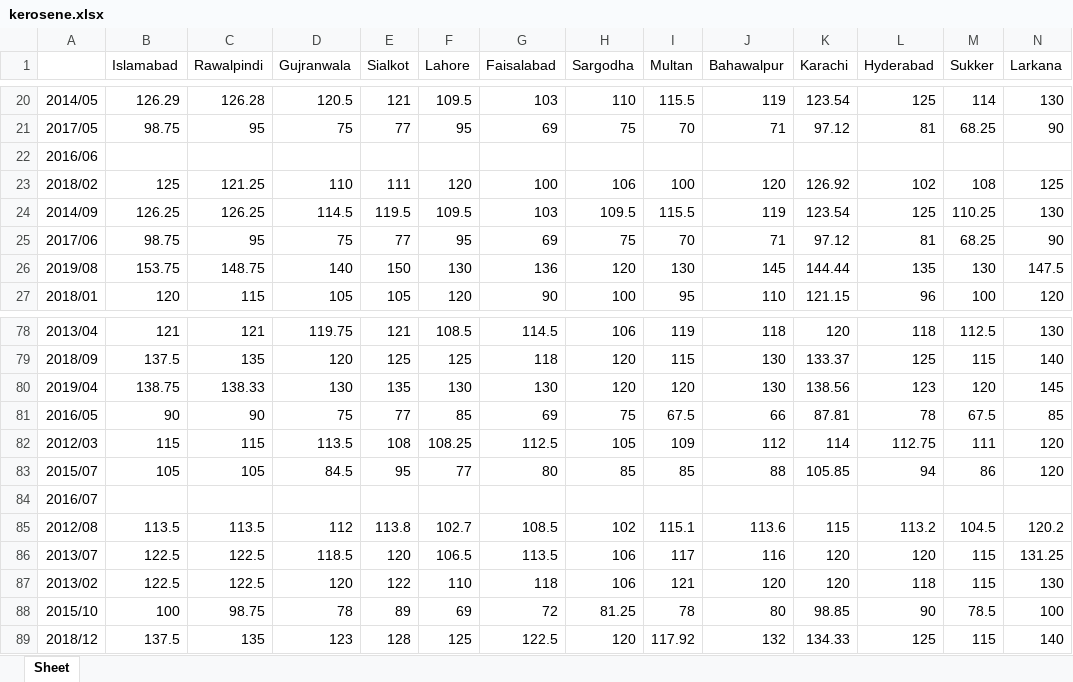
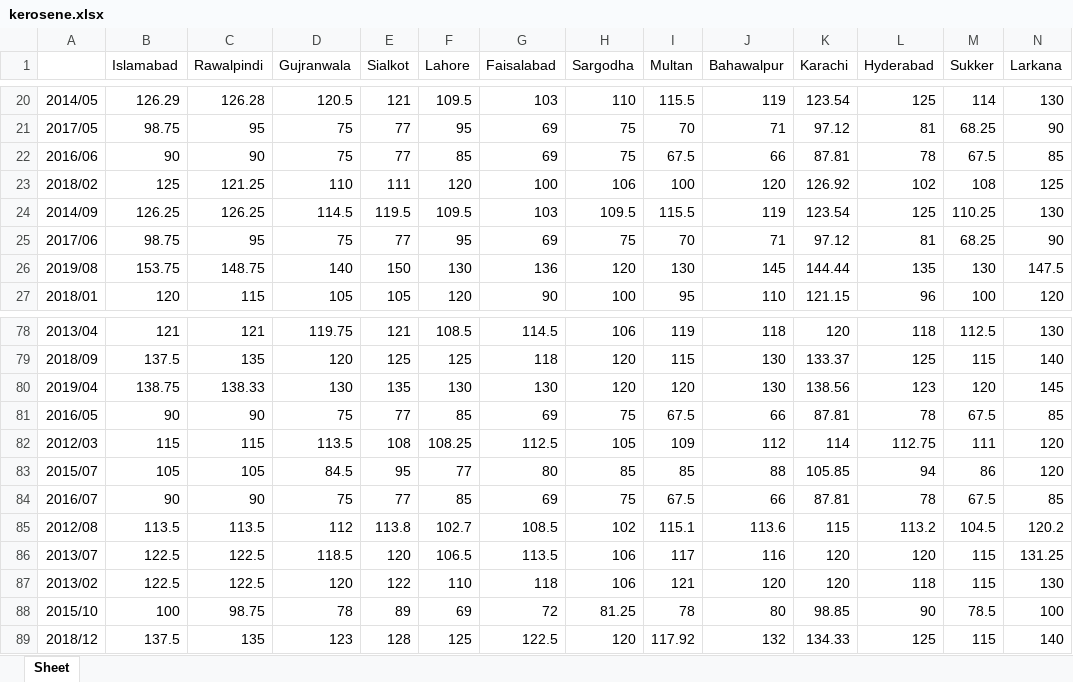
Before and after one commit to OSPK/PBS-CPI-Data, an Excel workbook: final/kerosene.xlsx, sheet Sheet, drawn as a sheet; only a part is shown, gaps mark what is left out; values as stored, in another font and other column widths than the file's, no borders; the diff covers the shown part only; the diff names each change by its address in the sheet, - before the commit and + after, or states it on an @@ line.

```diff
--- a/final/kerosene.xlsx (sheet Sheet)
+++ b/final/kerosene.xlsx (sheet Sheet)
-B22 (Islamabad): (empty)
+B22 (Islamabad): 90
-C22 (Rawalpindi): (empty)
+C22 (Rawalpindi): 90
-D22 (Gujranwala): (empty)
+D22 (Gujranwala): 75
-E22 (Sialkot): (empty)
+E22 (Sialkot): 77
-F22 (Lahore): (empty)
+F22 (Lahore): 85
-G22 (Faisalabad): (empty)
+G22 (Faisalabad): 69
-H22 (Sargodha): (empty)
+H22 (Sargodha): 75
-I22 (Multan): (empty)
+I22 (Multan): 67.5
-J22 (Bahawalpur): (empty)
+J22 (Bahawalpur): 66
-K22 (Karachi): (empty)
+K22 (Karachi): 87.81
-L22 (Hyderabad): (empty)
+L22 (Hyderabad): 78
-M22 (Sukker): (empty)
+M22 (Sukker): 67.5
-N22 (Larkana): (empty)
+N22 (Larkana): 85
-B84 (Islamabad): (empty)
+B84 (Islamabad): 90
-C84 (Rawalpindi): (empty)
+C84 (Rawalpindi): 90
-D84 (Gujranwala): (empty)
+D84 (Gujranwala): 75
-E84 (Sialkot): (empty)
+E84 (Sialkot): 77
-F84 (Lahore): (empty)
+F84 (Lahore): 85
-G84 (Faisalabad): (empty)
+G84 (Faisalabad): 69
-H84 (Sargodha): (empty)
+H84 (Sargodha): 75
-I84 (Multan): (empty)
+I84 (Multan): 67.5
-J84 (Bahawalpur): (empty)
+J84 (Bahawalpur): 66
-K84 (Karachi): (empty)
+K84 (Karachi): 87.81
-L84 (Hyderabad): (empty)
+L84 (Hyderabad): 78
-M84 (Sukker): (empty)
+M84 (Sukker): 67.5
-N84 (Larkana): (empty)
+N84 (Larkana): 85
```
Also changed, not shown: 10 edited cells elsewhere in this sheet, final/bath_soap_lifebouy_(standard).xlsx, final/diesel.xlsx, 50 other files.
